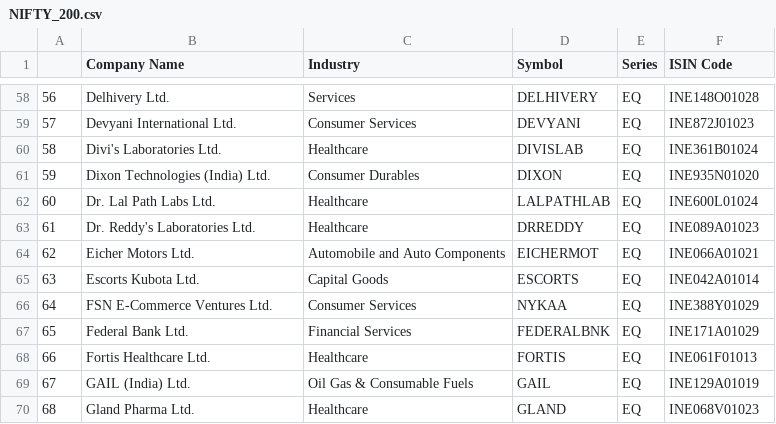
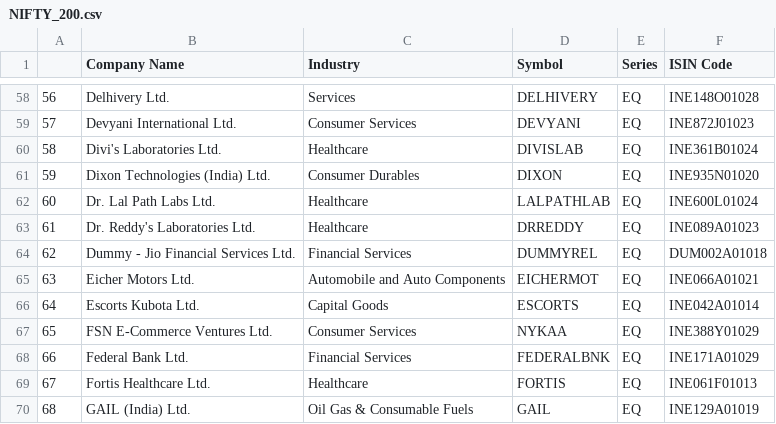
Before and after one commit to Shubxam/Nifty-500-Live-Sentiment-Analysis, a CSV file: datasets/NIFTY_200.csv, drawn as a sheet; only a part is shown, gaps mark what is left out; the shorter side is filled out with more unchanged rows; addresses are those after the commit; the diff names each change by its address in the sheet, - before the commit and + after, or states it on an @@ line.

```diff
--- a/datasets/NIFTY_200.csv
+++ b/datasets/NIFTY_200.csv
+row 64: 62 | Dummy - Jio Financial Services Ltd. | Financial Services | DUMMYREL | EQ | DUM002A01018
@@ column A renumbered from row 65 down @@
```
Also changed, not shown: datasets/NIFTY_100.csv, datasets/NIFTY_50.csv, 3 other files.
